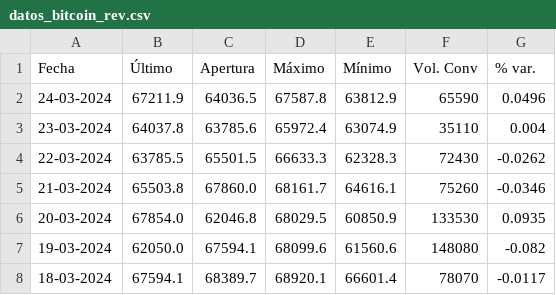
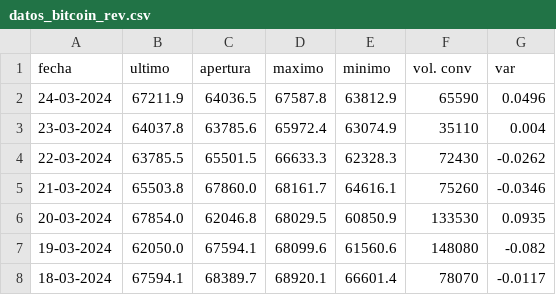
Before and after one commit to icloudeveloper/dataset_btc, a CSV file: datos_bitcoin_rev.csv, drawn as a sheet; only a part is shown.

Commit message:
fix label

```diff
--- a/datos_bitcoin_rev.csv
+++ b/datos_bitcoin_rev.csv
@@ -1,2 +1,2 @@
-Fecha,Último,Apertura,Máximo,Mínimo,Vol. Conv,% var.
+fecha,ultimo,apertura,maximo,minimo,vol. conv, var
 24-03-2024,67211.9,64036.5,67587.8,63812.9,65590,0.0496
```
